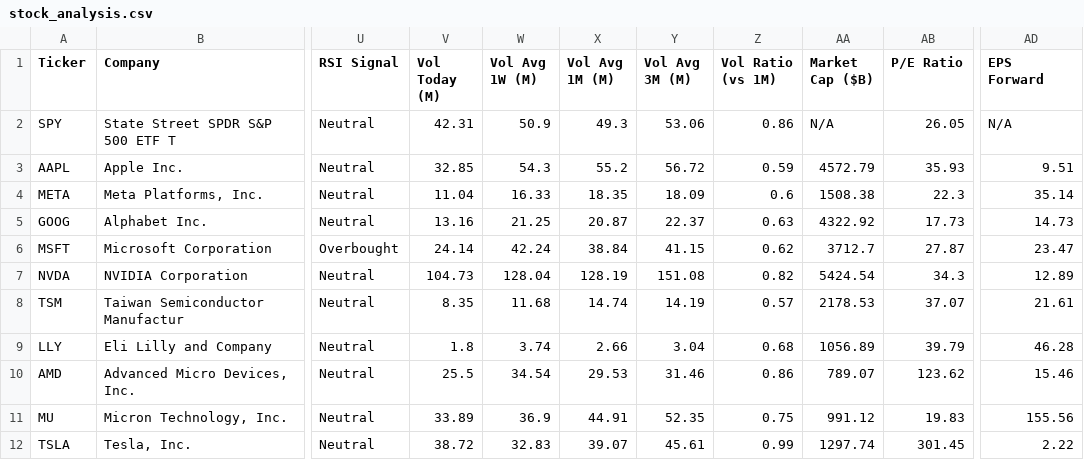
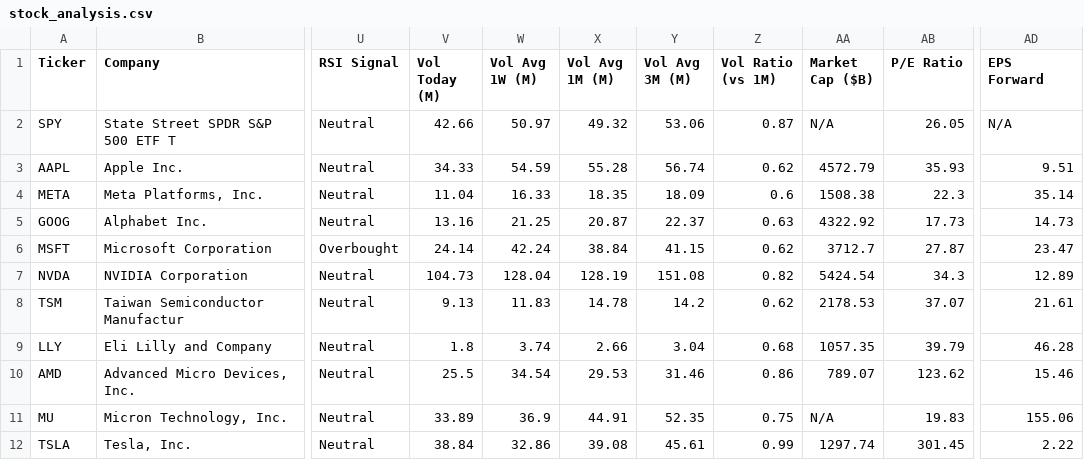
Before and after one commit to runyuzhang1007/stock-dashboard, a CSV file: stock_analysis.csv, drawn as a sheet; only a part is shown, gaps mark what is left out; the diff names each change by its address in the sheet, - before the commit and + after, or states it on an @@ line.

```diff
--- a/stock_analysis.csv
+++ b/stock_analysis.csv
-V2 (Vol Today (M)): 42.31
+V2 (Vol Today (M)): 42.66
-W2 (Vol Avg 1W (M)): 50.9
+W2 (Vol Avg 1W (M)): 50.97
-X2 (Vol Avg 1M (M)): 49.3
+X2 (Vol Avg 1M (M)): 49.32
-Z2 (Vol Ratio (vs 1M)): 0.86
+Z2 (Vol Ratio (vs 1M)): 0.87
-V3 (Vol Today (M)): 32.85
+V3 (Vol Today (M)): 34.33
-W3 (Vol Avg 1W (M)): 54.3
+W3 (Vol Avg 1W (M)): 54.59
-X3 (Vol Avg 1M (M)): 55.2
+X3 (Vol Avg 1M (M)): 55.28
-Y3 (Vol Avg 3M (M)): 56.72
+Y3 (Vol Avg 3M (M)): 56.74
-Z3 (Vol Ratio (vs 1M)): 0.59
+Z3 (Vol Ratio (vs 1M)): 0.62
-V8 (Vol Today (M)): 8.35
+V8 (Vol Today (M)): 9.13
-W8 (Vol Avg 1W (M)): 11.68
+W8 (Vol Avg 1W (M)): 11.83
-X8 (Vol Avg 1M (M)): 14.74
+X8 (Vol Avg 1M (M)): 14.78
-Y8 (Vol Avg 3M (M)): 14.19
+Y8 (Vol Avg 3M (M)): 14.2
-Z8 (Vol Ratio (vs 1M)): 0.57
+Z8 (Vol Ratio (vs 1M)): 0.62
-AA9 (Market Cap ($B)): 1056.89
+AA9 (Market Cap ($B)): 1057.35
-AA11 (Market Cap ($B)): 991.12
+AA11 (Market Cap ($B)): N/A
-AD11 (EPS Forward): 155.56
+AD11 (EPS Forward): 155.06
-V12 (Vol Today (M)): 38.72
+V12 (Vol Today (M)): 38.84
-W12 (Vol Avg 1W (M)): 32.83
+W12 (Vol Avg 1W (M)): 32.86
-X12 (Vol Avg 1M (M)): 39.07
+X12 (Vol Avg 1M (M)): 39.08
```
Also changed, not shown: 1 other file.
